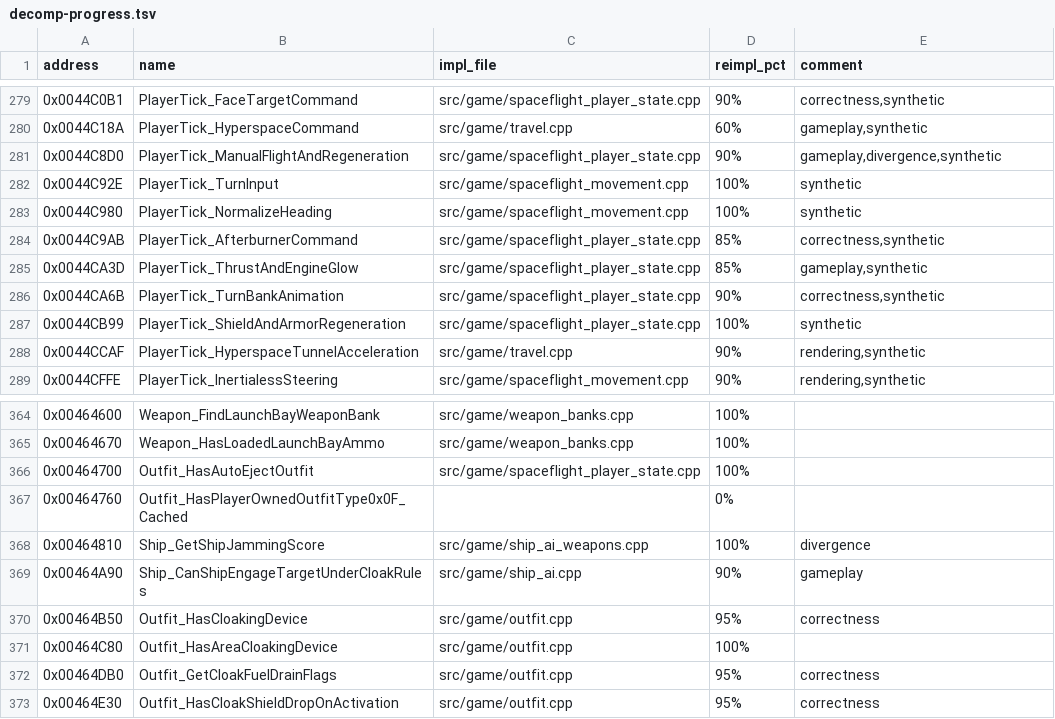
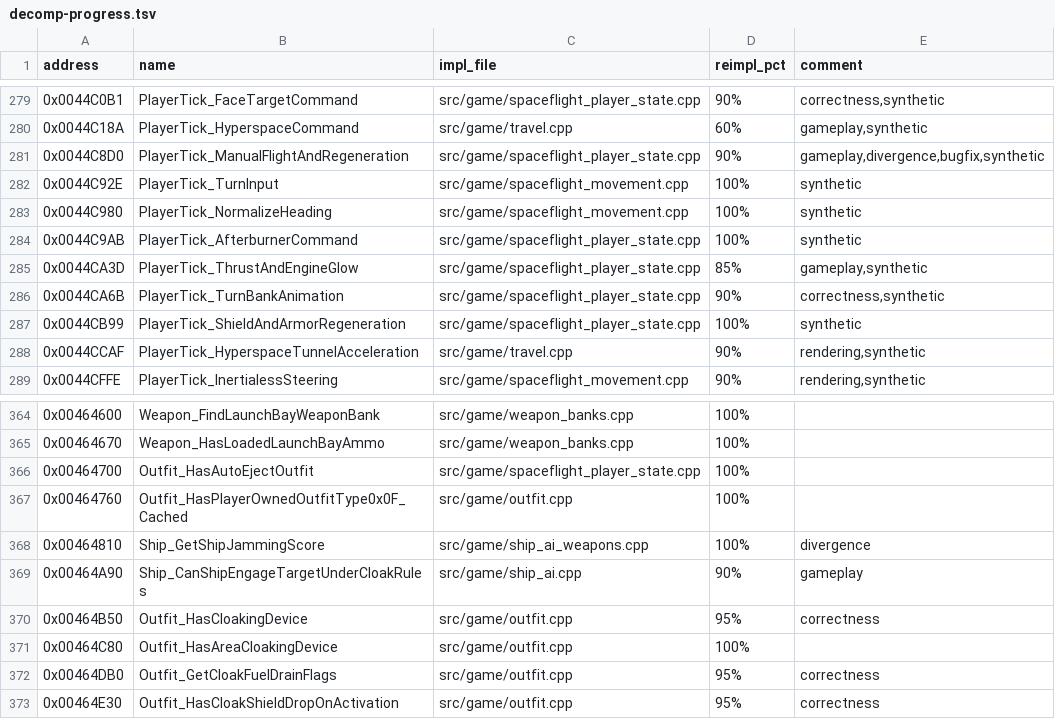
Before and after one commit to wraitii/evnova-decomp, a TSV file: decomp-progress.tsv, drawn as a sheet; only a part is shown, gaps mark what is left out.

```diff
--- a/decomp-progress.tsv
+++ b/decomp-progress.tsv
@@ -280,6 +280,6 @@ address	name	impl_file	reimpl_pct	comment
 0x0044C18A	PlayerTick_HyperspaceCommand	src/game/travel.cpp	60%	gameplay,synthetic
-0x0044C8D0	PlayerTick_ManualFlightAndRegeneration	src/game/spaceflight_player_state.cpp	90%	gameplay,divergence,synthetic
+0x0044C8D0	PlayerTick_ManualFlightAndRegeneration	src/game/spaceflight_player_state.cpp	90%	gameplay,divergence,bugfix,synthetic
 0x0044C92E	PlayerTick_TurnInput	src/game/spaceflight_movement.cpp	100%	synthetic
 0x0044C980	PlayerTick_NormalizeHeading	src/game/spaceflight_movement.cpp	100%	synthetic
-0x0044C9AB	PlayerTick_AfterburnerCommand	src/game/spaceflight_player_state.cpp	85%	correctness,synthetic
+0x0044C9AB	PlayerTick_AfterburnerCommand	src/game/spaceflight_player_state.cpp	100%	synthetic
 0x0044CA3D	PlayerTick_ThrustAndEngineGlow	src/game/spaceflight_player_state.cpp	85%	gameplay,synthetic
@@ -366,3 +366,3 @@ address	name	impl_file	reimpl_pct	comment
 0x00464700	Outfit_HasAutoEjectOutfit	src/game/spaceflight_player_state.cpp	100%	
-0x00464760	Outfit_HasPlayerOwnedOutfitType0x0F_Cached		0%	
+0x00464760	Outfit_HasPlayerOwnedOutfitType0x0F_Cached	src/game/outfit.cpp	100%	
 0x00464810	Ship_GetShipJammingScore	src/game/ship_ai_weapons.cpp	100%	divergence
```
Also changed, not shown: 6 other files.
